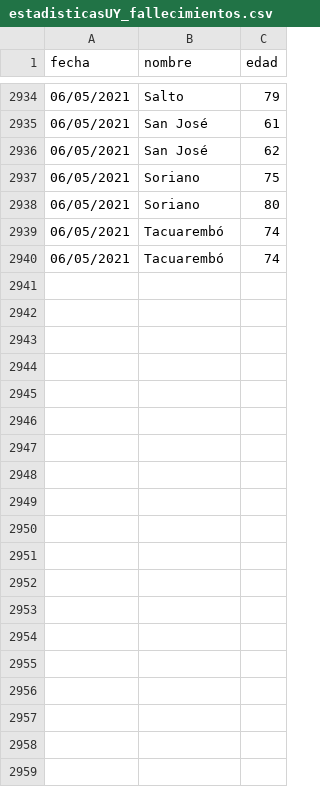
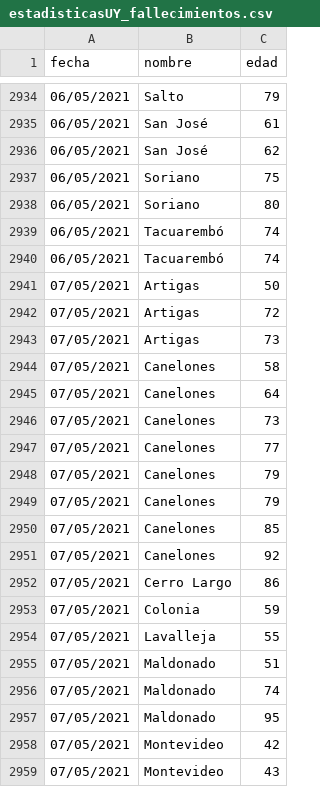
Before and after one commit to lscasso/covid, a CSV file: estadisticasUY_fallecimientos.csv, drawn as a sheet; only a part is shown, gaps mark what is left out; the diff covers the shown part only.

Commit message:
update 07/05/21

```diff
--- a/estadisticasUY_fallecimientos.csv
+++ b/estadisticasUY_fallecimientos.csv
@@ -2940 +2940,20 @@ fecha,nombre,edad
 06/05/2021,Tacuarembó,74
+07/05/2021,Artigas,50
+07/05/2021,Artigas,72
+07/05/2021,Artigas,73
+07/05/2021,Canelones,58
+07/05/2021,Canelones,64
+07/05/2021,Canelones,73
+07/05/2021,Canelones,77
+07/05/2021,Canelones,79
+07/05/2021,Canelones,79
+07/05/2021,Canelones,85
+07/05/2021,Canelones,92
+07/05/2021,Cerro Largo,86
+07/05/2021,Colonia,59
+07/05/2021,Lavalleja,55
+07/05/2021,Maldonado,51
+07/05/2021,Maldonado,74
+07/05/2021,Maldonado,95
+07/05/2021,Montevideo,42
+07/05/2021,Montevideo,43
```
Also changed, not shown: 41 added rows elsewhere in this file.
